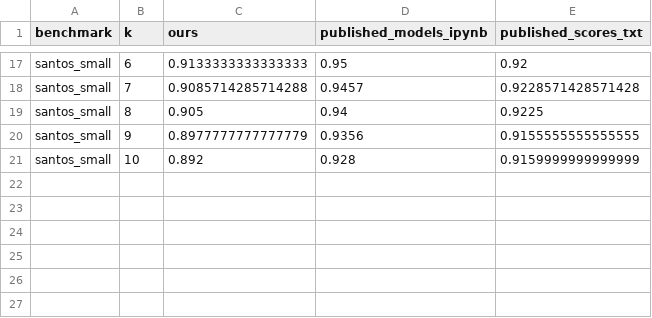
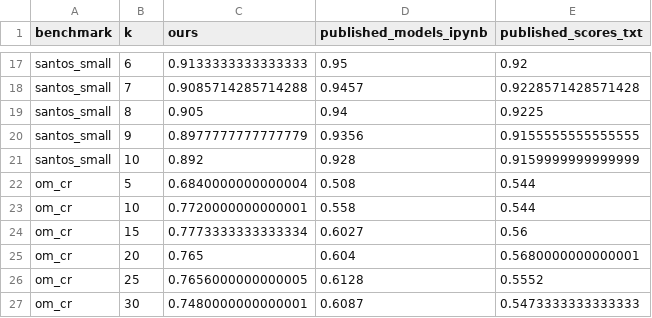
Before and after one commit to dtak-upc/FREYJA, a CSV file: calibration/results/precision_at_k.csv, drawn as a sheet; only a part is shown, gaps mark what is left out.

```diff
--- a/calibration/results/precision_at_k.csv
+++ b/calibration/results/precision_at_k.csv
@@ -21 +21,7 @@ santos_small,9,0.8977777777777779,0.9356,0.9155555555555555
 santos_small,10,0.892,0.928,0.9159999999999999
+om_cr,5,0.6840000000000004,0.508,0.544
+om_cr,10,0.7720000000000001,0.558,0.544
+om_cr,15,0.7773333333333334,0.6027,0.56
+om_cr,20,0.765,0.604,0.5680000000000001
+om_cr,25,0.7656000000000005,0.6128,0.5552
+om_cr,30,0.7480000000000001,0.6087,0.5473333333333333
```
Also changed, not shown: calibration/results/leave_one_out.csv, calibration/results/paired_differences.csv, 15 other files.
